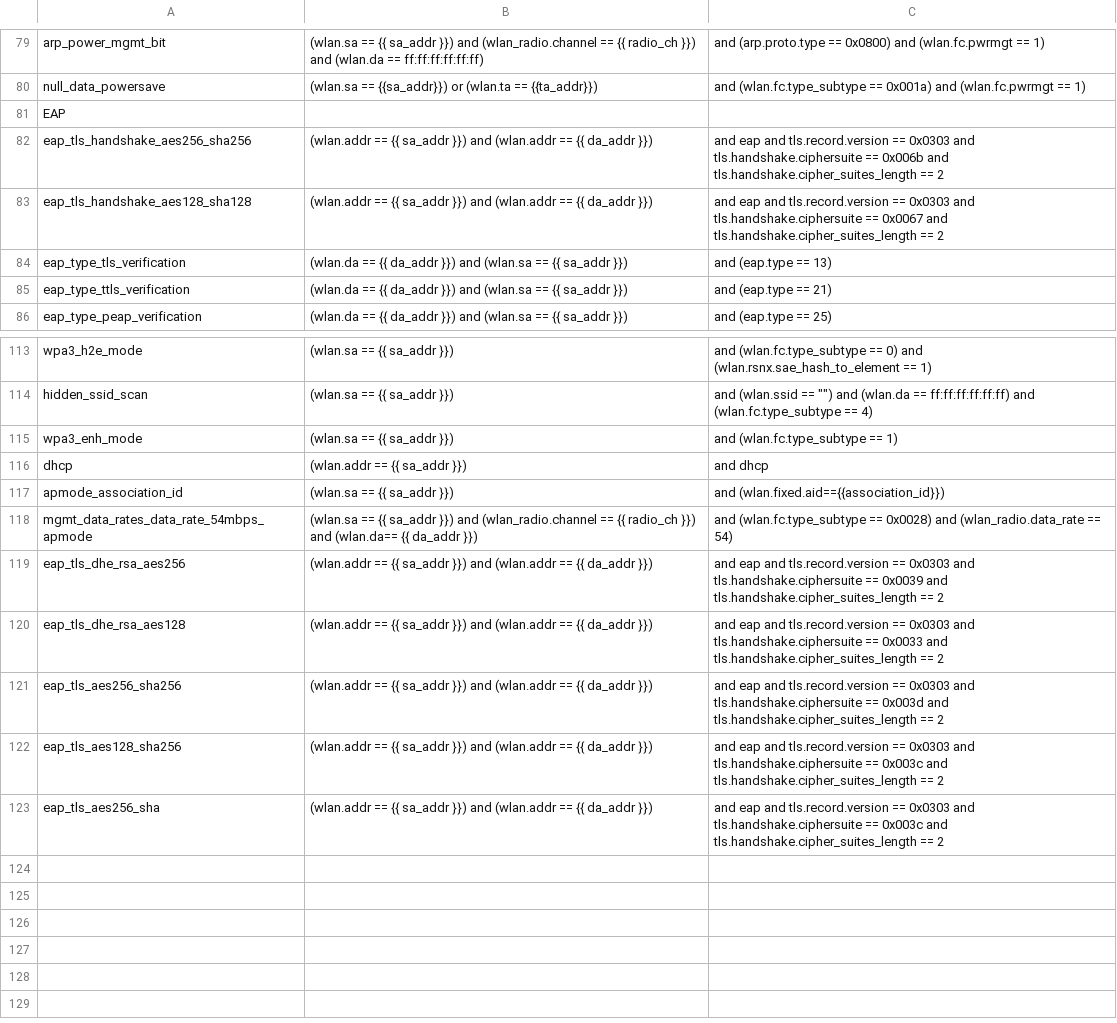
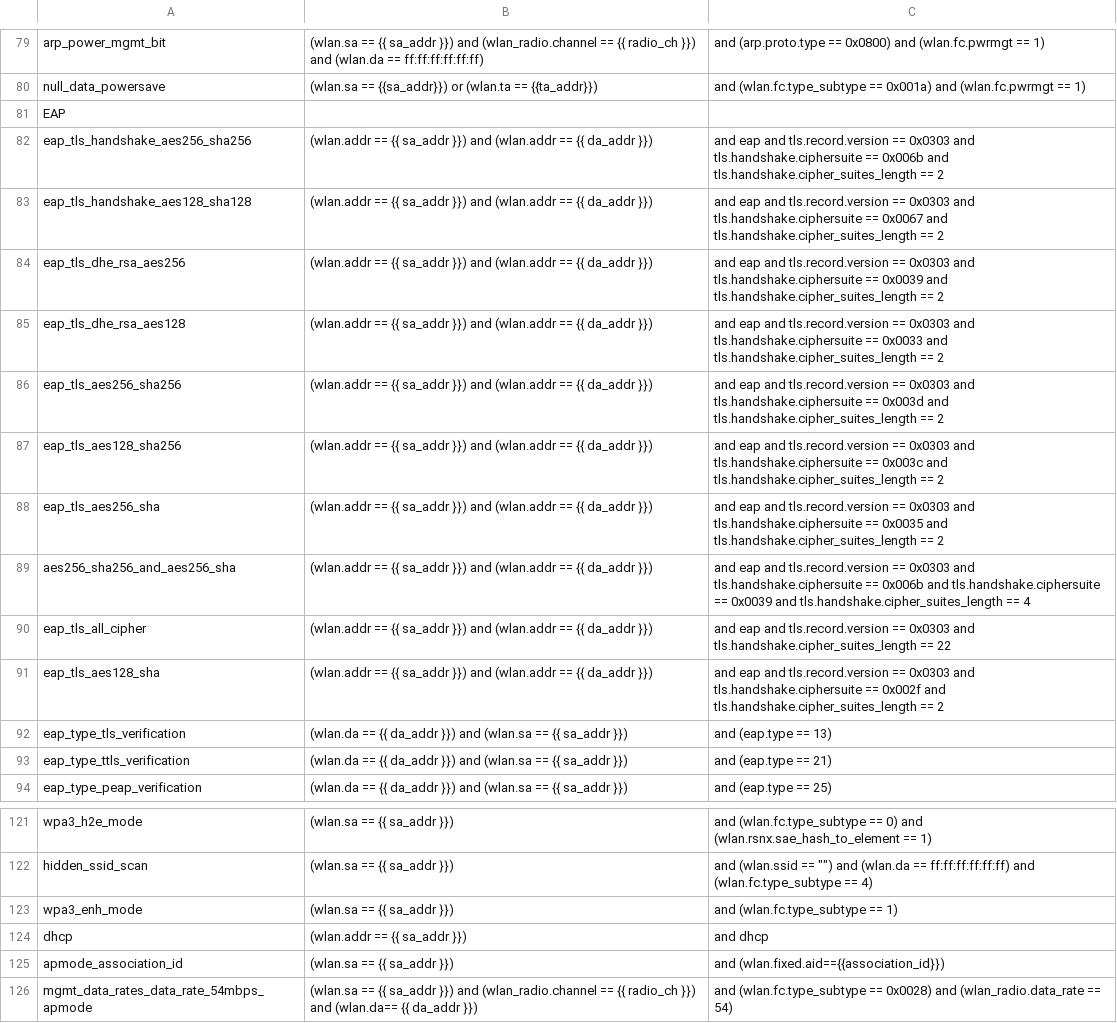
Before and after one commit to avinashsilabs/Sample_App_Automation_utf, a CSV file: config/sniffer_filter.csv, drawn as a sheet; only a part is shown, gaps mark what is left out.

Commit message:
Pull request #2242: Added new sniffer filters.
Merge in IOT_INFRA_SW/utf_wifi from WIFI_BT_UTFHELP-3070-wsdk-automation-adding-the-sniffer-packet-filters-for-draeger-t-p to release/milestone49

Squashed commit of the following:

commit b82b76563da86eb451b205de729b011706ffbd27
Author: benazeer <nazeer.kz@gmail.com>
Date:   Wed Nov 8 21:23:29 2023 +0530

    Added sniffer filters.

commit 4239f7a9d75382372875a19a5eabbf83739bcad4
Author: benazeer <nazeer.kz@gmail.com>
Date:   Wed Nov 8 21:11:20 2023 +0530

    Added new sniffer filters.

```diff
--- a/config/sniffer_filter.csv
+++ b/config/sniffer_filter.csv
@@ -83,2 +83,10 @@ eap_tls_handshake_aes256_sha256,(wlan.addr == {{ sa_addr }}) and (wlan.addr == {
 eap_tls_handshake_aes128_sha128,(wlan.addr == {{ sa_addr }}) and (wlan.addr == {{ da_addr }}), and eap and tls.record.version == 0x0303 and tls.handshake.ciphersuite == 0x0067 and tls.handshake.cipher_suites_length == 2
+eap_tls_dhe_rsa_aes256,(wlan.addr == {{ sa_addr }}) and (wlan.addr == {{ da_addr }}), and eap and tls.record.version == 0x0303 and tls.handshake.ciphersuite == 0x0039 and tls.handshake.cipher_suites_length == 2
+eap_tls_dhe_rsa_aes128,(wlan.addr == {{ sa_addr }}) and (wlan.addr == {{ da_addr }}), and eap and tls.record.version == 0x0303 and tls.handshake.ciphersuite == 0x0033 and tls.handshake.cipher_suites_length == 2
+eap_tls_aes256_sha256,(wlan.addr == {{ sa_addr }}) and (wlan.addr == {{ da_addr }}), and eap and tls.record.version == 0x0303 and tls.handshake.ciphersuite == 0x003d and tls.handshake.cipher_suites_length == 2
+eap_tls_aes128_sha256,(wlan.addr == {{ sa_addr }}) and (wlan.addr == {{ da_addr }}), and eap and tls.record.version == 0x0303 and tls.handshake.ciphersuite == 0x003c and tls.handshake.cipher_suites_length == 2
+eap_tls_aes256_sha,(wlan.addr == {{ sa_addr }}) and (wlan.addr == {{ da_addr }}), and eap and tls.record.version == 0x0303 and tls.handshake.ciphersuite == 0x0035 and tls.handshake.cipher_suites_length == 2
+aes256_sha256_and_aes256_sha,(wlan.addr == {{ sa_addr }}) and (wlan.addr == {{ da_addr }}), and eap and tls.record.version == 0x0303 and tls.handshake.ciphersuite == 0x006b and tls.handshake.ciphersuite == 0x0039 and tls.handshake.cipher_suites_length == 4
+eap_tls_all_cipher,(wlan.addr == {{ sa_addr }}) and (wlan.addr == {{ da_addr }}), and eap and tls.record.version == 0x0303 and tls.handshake.cipher_suites_length == 22
+eap_tls_aes128_sha,(wlan.addr == {{ sa_addr }}) and (wlan.addr == {{ da_addr }}), and eap and tls.record.version == 0x0303 and tls.handshake.ciphersuite == 0x002f and tls.handshake.cipher_suites_length == 2
 eap_type_tls_verification,(wlan.da == {{ da_addr }}) and (wlan.sa == {{ sa_addr }}), and (eap.type == 13)
@@ -118,6 +126 @@ apmode_association_id,(wlan.sa == {{ sa_addr }}), and (wlan.fixed.aid=={{associa
 mgmt_data_rates_data_rate_54mbps_apmode,(wlan.sa == {{ sa_addr }}) and (wlan_radio.channel == {{ radio_ch }}) and (wlan.da== {{ da_addr }}), and (wlan.fc.type_subtype == 0x0028) and (wlan_radio.data_rate == 54)
-eap_tls_dhe_rsa_aes256,(wlan.addr == {{ sa_addr }}) and (wlan.addr == {{ da_addr }}), and eap and tls.record.version == 0x0303 and tls.handshake.ciphersuite == 0x0039 and tls.handshake.cipher_suites_length == 2
-eap_tls_dhe_rsa_aes128,(wlan.addr == {{ sa_addr }}) and (wlan.addr == {{ da_addr }}), and eap and tls.record.version == 0x0303 and tls.handshake.ciphersuite == 0x0033 and tls.handshake.cipher_suites_length == 2
-eap_tls_aes256_sha256,(wlan.addr == {{ sa_addr }}) and (wlan.addr == {{ da_addr }}), and eap and tls.record.version == 0x0303 and tls.handshake.ciphersuite == 0x003d and tls.handshake.cipher_suites_length == 2
-eap_tls_aes128_sha256,(wlan.addr == {{ sa_addr }}) and (wlan.addr == {{ da_addr }}), and eap and tls.record.version == 0x0303 and tls.handshake.ciphersuite == 0x003c and tls.handshake.cipher_suites_length == 2
-eap_tls_aes256_sha,(wlan.addr == {{ sa_addr }}) and (wlan.addr == {{ da_addr }}), and eap and tls.record.version == 0x0303 and tls.handshake.ciphersuite == 0x003c and tls.handshake.cipher_suites_length == 2
```
